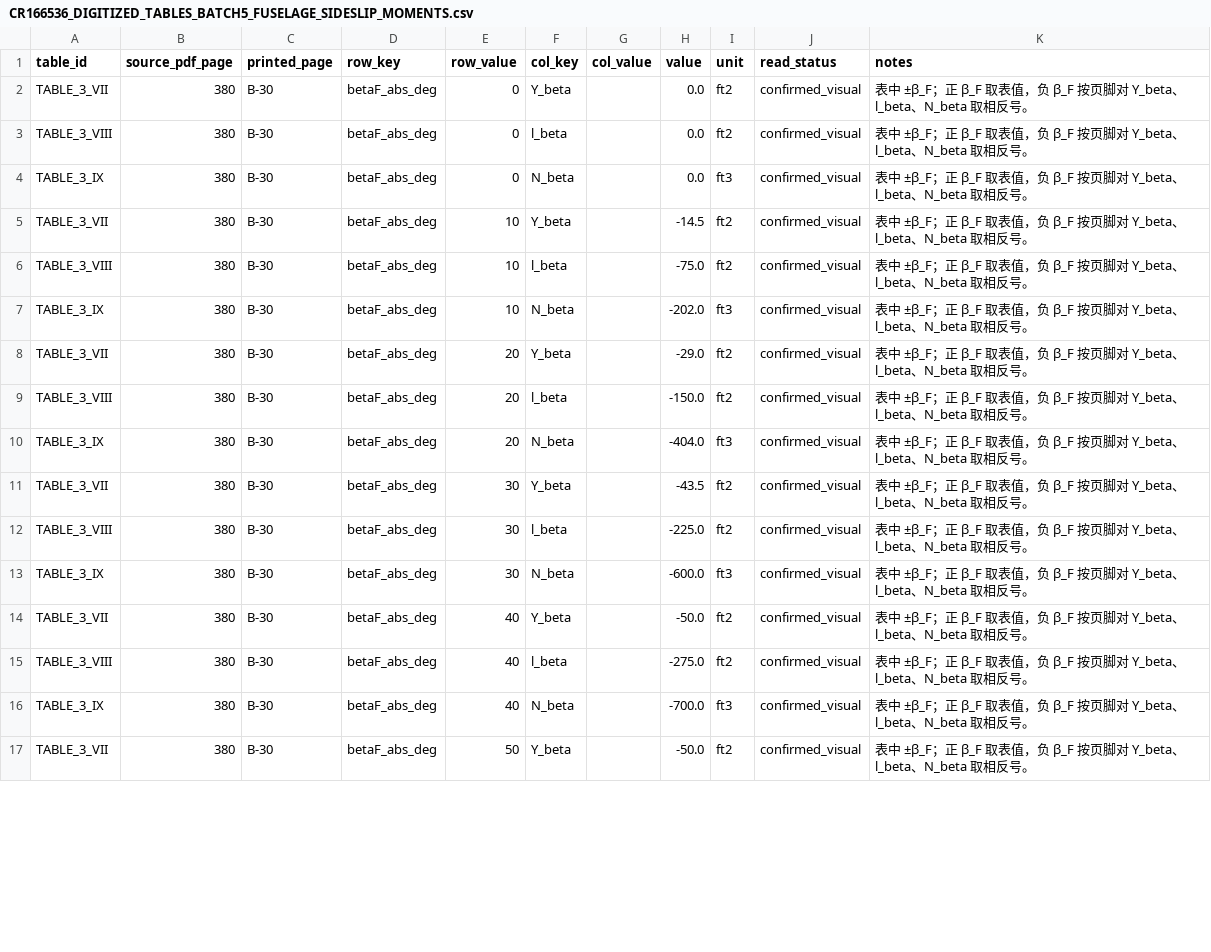
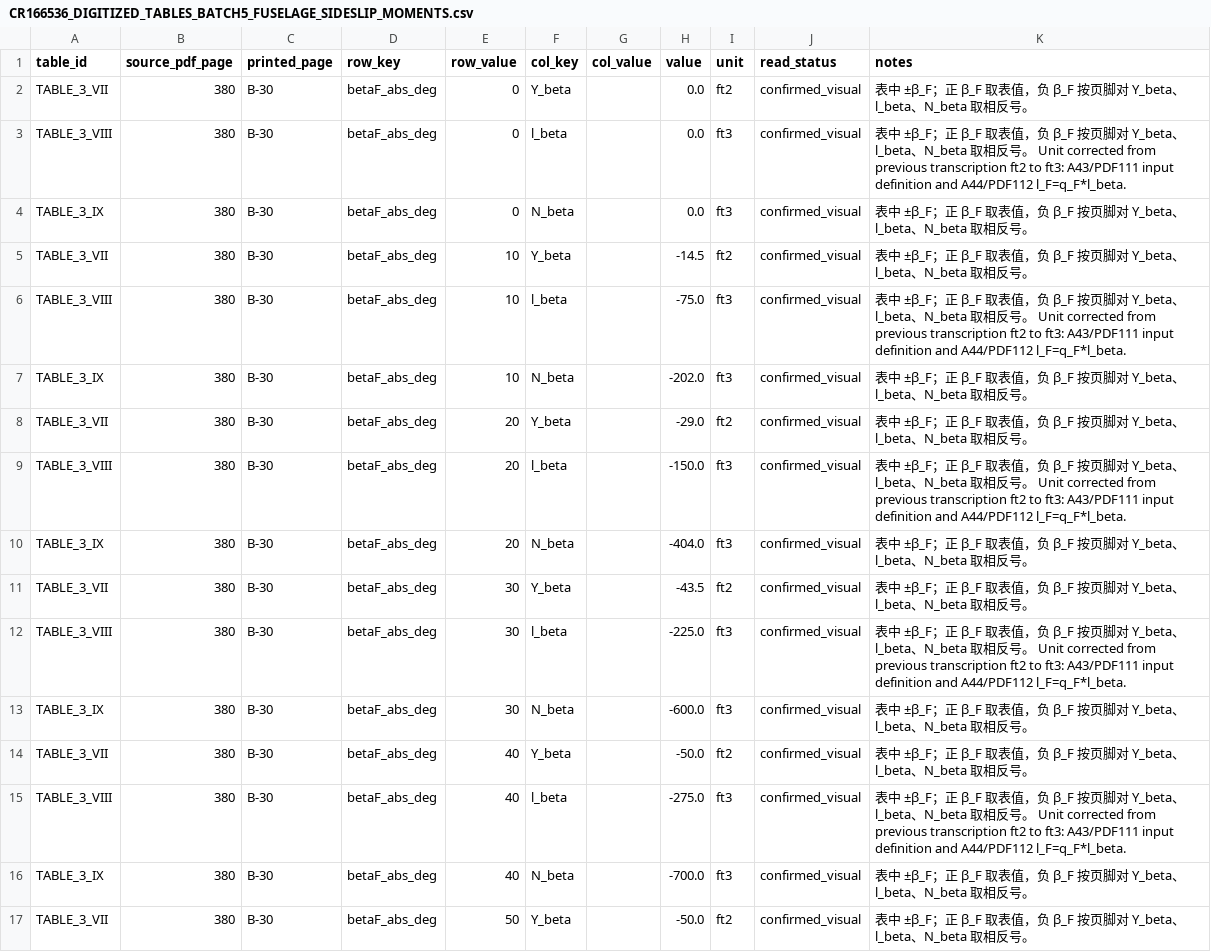
Before and after one commit to x162645/tiltrotor-matlab-validation-20260914, a CSV file: analysis/validation_whole_aircraft_trim/data/CR166536_DIGITIZED_TABLES_BATCH5_FUSELAGE_SIDESLIP_MOMENTS.csv, drawn as a sheet; only a part is shown; the diff covers the shown part only.

Commit message:
Complete CR-166536 airframe table digitization and guarded reader

```diff
--- a/analysis/validation_whole_aircraft_trim/data/CR166536_DIGITIZED_TABLES_BATCH5_FUSELAGE_SIDESLIP_MOMENTS.csv
+++ b/analysis/validation_whole_aircraft_trim/data/CR166536_DIGITIZED_TABLES_BATCH5_FUSELAGE_SIDESLIP_MOMENTS.csv
@@ -2,15 +2,15 @@
 "TABLE_3_VII","380","B-30","betaF_abs_deg","0","Y_beta","","0.0","ft2","confirmed_visual","表中 ±β_F；正 β_F 取表值，负 β_F 按页脚对 Y_beta、l_beta、N_beta 取相反号。"
-"TABLE_3_VIII","380","B-30","betaF_abs_deg","0","l_beta","","0.0","ft2","confirmed_visual","表中 ±β_F；正 β_F 取表值，负 β_F 按页脚对 Y_beta、l_beta、N_beta 取相反号。"
+"TABLE_3_VIII","380","B-30","betaF_abs_deg","0","l_beta","","0.0","ft3","confirmed_visual","表中 ±β_F；正 β_F 取表值，负 β_F 按页脚对 Y_beta、l_beta、N_beta 取相反号。 Unit corrected from previous transcription ft2 to ft3: A43/PDF111 input definition and A44/PDF112 l_F=q_F*l_beta."
 "TABLE_3_IX","380","B-30","betaF_abs_deg","0","N_beta","","0.0","ft3","confirmed_visual","表中 ±β_F；正 β_F 取表值，负 β_F 按页脚对 Y_beta、l_beta、N_beta 取相反号。"
 "TABLE_3_VII","380","B-30","betaF_abs_deg","10","Y_beta","","-14.5","ft2","confirmed_visual","表中 ±β_F；正 β_F 取表值，负 β_F 按页脚对 Y_beta、l_beta、N_beta 取相反号。"
-"TABLE_3_VIII","380","B-30","betaF_abs_deg","10","l_beta","","-75.0","ft2","confirmed_visual","表中 ±β_F；正 β_F 取表值，负 β_F 按页脚对 Y_beta、l_beta、N_beta 取相反号。"
+"TABLE_3_VIII","380","B-30","betaF_abs_deg","10","l_beta","","-75.0","ft3","confirmed_visual","表中 ±β_F；正 β_F 取表值，负 β_F 按页脚对 Y_beta、l_beta、N_beta 取相反号。 Unit corrected from previous transcription ft2 to ft3: A43/PDF111 input definition and A44/PDF112 l_F=q_F*l_beta."
 "TABLE_3_IX","380","B-30","betaF_abs_deg","10","N_beta","","-202.0","ft3","confirmed_visual","表中 ±β_F；正 β_F 取表值，负 β_F 按页脚对 Y_beta、l_beta、N_beta 取相反号。"
 "TABLE_3_VII","380","B-30","betaF_abs_deg","20","Y_beta","","-29.0","ft2","confirmed_visual","表中 ±β_F；正 β_F 取表值，负 β_F 按页脚对 Y_beta、l_beta、N_beta 取相反号。"
-"TABLE_3_VIII","380","B-30","betaF_abs_deg","20","l_beta","","-150.0","ft2","confirmed_visual","表中 ±β_F；正 β_F 取表值，负 β_F 按页脚对 Y_beta、l_beta、N_beta 取相反号。"
+"TABLE_3_VIII","380","B-30","betaF_abs_deg","20","l_beta","","-150.0","ft3","confirmed_visual","表中 ±β_F；正 β_F 取表值，负 β_F 按页脚对 Y_beta、l_beta、N_beta 取相反号。 Unit corrected from previous transcription ft2 to ft3: A43/PDF111 input definition and A44/PDF112 l_F=q_F*l_beta."
 "TABLE_3_IX","380","B-30","betaF_abs_deg","20","N_beta","","-404.0","ft3","confirmed_visual","表中 ±β_F；正 β_F 取表值，负 β_F 按页脚对 Y_beta、l_beta、N_beta 取相反号。"
 "TABLE_3_VII","380","B-30","betaF_abs_deg","30","Y_beta","","-43.5","ft2","confirmed_visual","表中 ±β_F；正 β_F 取表值，负 β_F 按页脚对 Y_beta、l_beta、N_beta 取相反号。"
-"TABLE_3_VIII","380","B-30","betaF_abs_deg","30","l_beta","","-225.0","ft2","confirmed_visual","表中 ±β_F；正 β_F 取表值，负 β_F 按页脚对 Y_beta、l_beta、N_beta 取相反号。"
+"TABLE_3_VIII","380","B-30","betaF_abs_deg","30","l_beta","","-225.0","ft3","confirmed_visual","表中 ±β_F；正 β_F 取表值，负 β_F 按页脚对 Y_beta、l_beta、N_beta 取相反号。 Unit corrected from previous transcription ft2 to ft3: A43/PDF111 input definition and A44/PDF112 l_F=q_F*l_beta."
 "TABLE_3_IX","380","B-30","betaF_abs_deg","30","N_beta","","-600.0","ft3","confirmed_visual","表中 ±β_F；正 β_F 取表值，负 β_F 按页脚对 Y_beta、l_beta、N_beta 取相反号。"
 "TABLE_3_VII","380","B-30","betaF_abs_deg","40","Y_beta","","-50.0","ft2","confirmed_visual","表中 ±β_F；正 β_F 取表值，负 β_F 按页脚对 Y_beta、l_beta、N_beta 取相反号。"
-"TABLE_3_VIII","380","B-30","betaF_abs_deg","40","l_beta","","-275.0","ft2","confirmed_visual","表中 ±β_F；正 β_F 取表值，负 β_F 按页脚对 Y_beta、l_beta、N_beta 取相反号。"
+"TABLE_3_VIII","380","B-30","betaF_abs_deg","40","l_beta","","-275.0","ft3","confirmed_visual","表中 ±β_F；正 β_F 取表值，负 β_F 按页脚对 Y_beta、l_beta、N_beta 取相反号。 Unit corrected from previous transcription ft2 to ft3: A43/PDF111 input definition and A44/PDF112 l_F=q_F*l_beta."
 "TABLE_3_IX","380","B-30","betaF_abs_deg","40","N_beta","","-700.0","ft3","confirmed_visual","表中 ±β_F；正 β_F 取表值，负 β_F 按页脚对 Y_beta、l_beta、N_beta 取相反号。"
```
Also changed, not shown: 28 edited cells elsewhere in this file, 25 other files.
